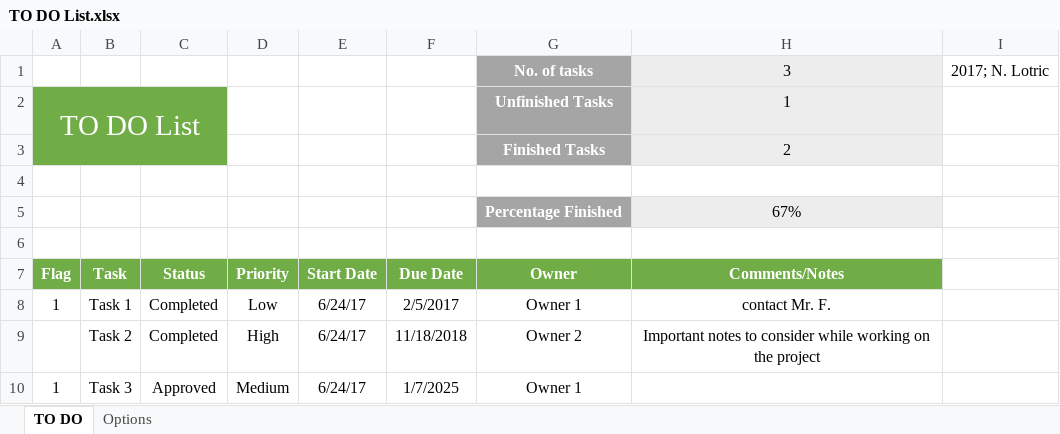
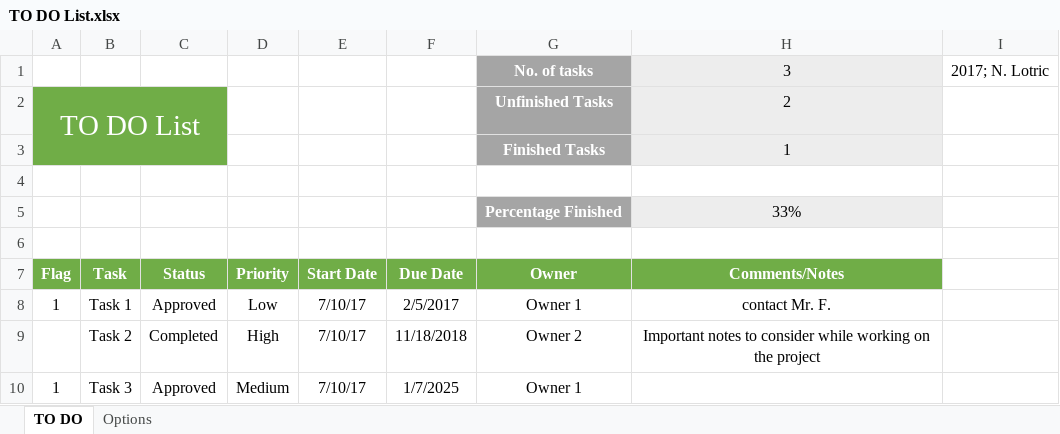
Before and after one commit to nejcltr/Excel-spreadsheet-projects, an Excel workbook: TO DO List.xlsx, sheet TO DO, drawn as a sheet; values as stored, in another font and other column widths than the file's, no borders; charts and pictures and conditional formats and table styles not drawn; the diff names each change by its address in the sheet, - before the commit and + after, or states it on an @@ line.

```diff
--- a/TO DO List.xlsx (sheet TO DO)
+++ b/TO DO List.xlsx (sheet TO DO)
-H2 (Comments/Notes): 1
+H2 (Comments/Notes): 2
-H3 (Comments/Notes): 2
+H3 (Comments/Notes): 1
-H5 (Comments/Notes): 67%
+H5 (Comments/Notes): 33%
-C8 (Status): Completed
+C8 (Status): Approved
-E8:E10 (Start Date): 6/24/17
+E8:E10 (Start Date): 7/10/17
```
Also changed, not shown: sheet Options, charts or pictures, 1 other file.
